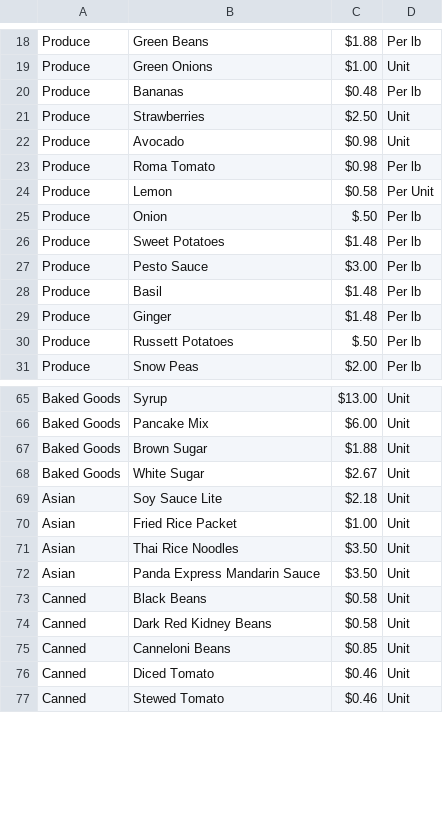
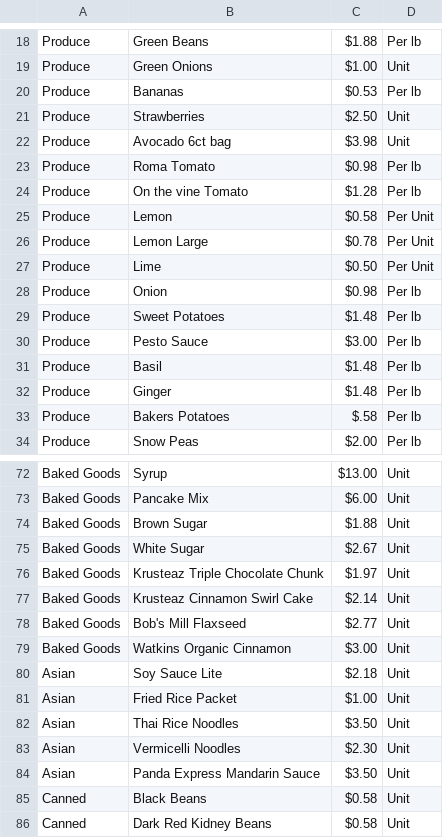
Before and after one commit to kompseye/shopper, a CSV file: products.csv, drawn as a sheet; only a part is shown, gaps mark what is left out; the shorter side is filled out with more unchanged rows; the diff covers the shown part only.

Commit message:
update product.csv for pricing and products

```diff
--- a/products.csv
+++ b/products.csv
@@ -19,8 +19,11 @@ Produce,Green Beans,$1.88,Per lb
 Produce,Green Onions,$1.00,Unit
-Produce,Bananas,$0.48,Per lb
+Produce,Bananas,$0.53,Per lb
 Produce,Strawberries,$2.50,Unit
-Produce,Avocado,$0.98,Unit
+Produce,Avocado 6ct bag,$3.98,Unit
 Produce,Roma Tomato,$0.98,Per lb
+Produce,On the vine Tomato,$1.28,Per lb
 Produce,Lemon,$0.58,Per Unit
-Produce,Onion,$.50,Per lb
+Produce,Lemon Large,$0.78,Per Unit
+Produce,Lime,$0.50,Per Unit
+Produce,Onion,$0.98,Per lb
 Produce,Sweet Potatoes,$1.48,Per lb
@@ -29,3 +32,3 @@ Produce,Basil,$1.48,Per lb
 Produce,Ginger,$1.48,Per lb
-Produce,Russett Potatoes,$.50,Per lb
+Produce,Bakers Potatoes,$.58,Per lb
 Produce,Snow Peas,$2.00,Per lb
@@ -69 +76,5 @@ Baked Goods, White Sugar,$2.67,Unit
+Baked Goods,Krusteaz Triple Chocolate Chunk,$1.97,Unit
+Baked Goods,Krusteaz Cinnamon Swirl Cake,$2.14,Unit
+Baked Goods,Bob's Mill Flaxseed,$2.77,Unit
+Baked Goods,Watkins Organic Cinnamon,$3.00,Unit
 Asian,Soy Sauce Lite,$2.18,Unit
@@ -71,2 +82,3 @@ Asian, Fried Rice Packet,$1.00,Unit
 Asian,Thai Rice Noodles,$3.50,Unit
+Asian,Vermicelli Noodles,$2.30,Unit
 Asian,Panda Express Mandarin Sauce,$3.50,Unit
```
Also changed, not shown: 8 added rows and 37 edited cells elsewhere in this file.
